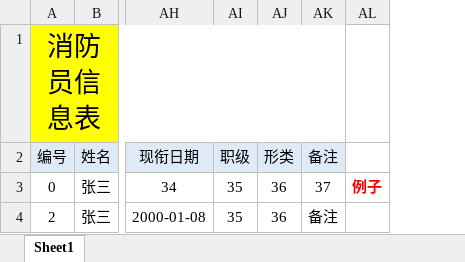
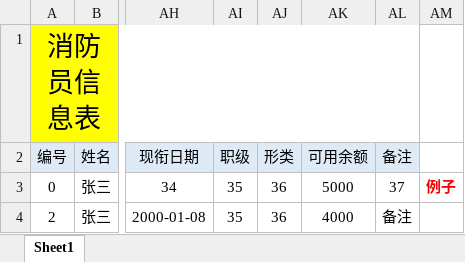
Before and after one commit to zhangjunroger/clothing, an Excel workbook: public/template/firefighters_template.xlsx, sheet Sheet1, drawn as a sheet; only a part is shown, gaps mark what is left out; values as stored, in another font and other column widths than the file's, no borders; the diff names each change by its address in the sheet, - before the commit and + after, or states it on an @@ line.

```diff
--- a/public/template/firefighters_template.xlsx (sheet Sheet1)
+++ b/public/template/firefighters_template.xlsx (sheet Sheet1)
+column AK (可用余额), rows 3-4: 5000 | 4000
```
Also changed, not shown: public/template/clothing_template.xlsx, 15 other files.
